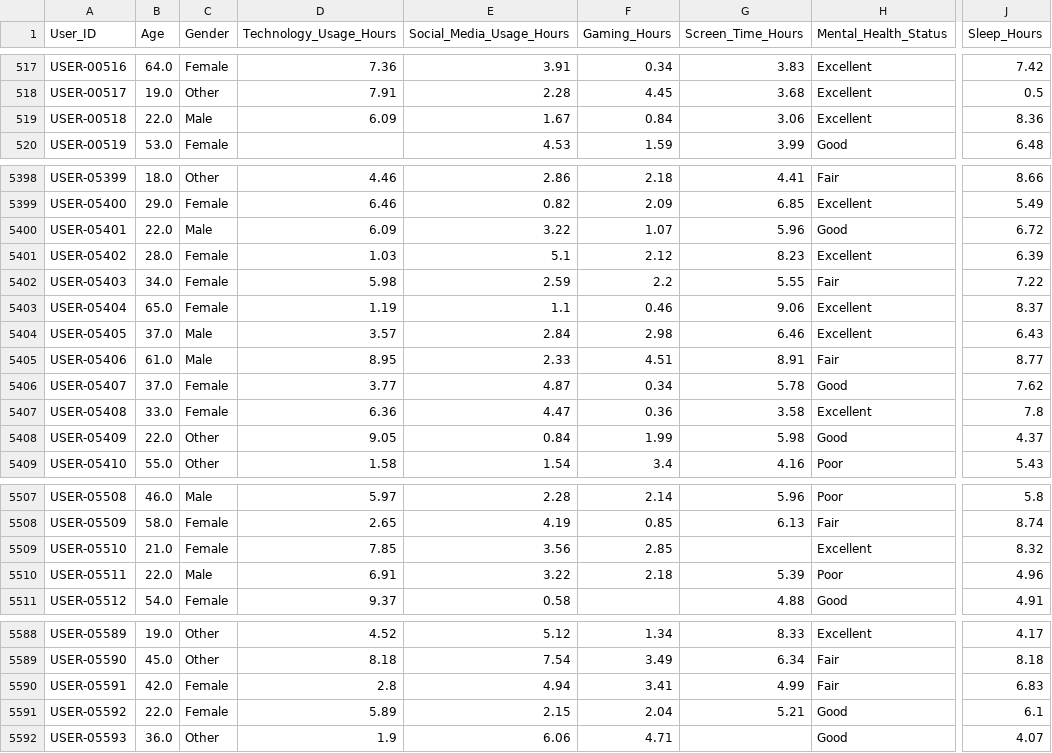
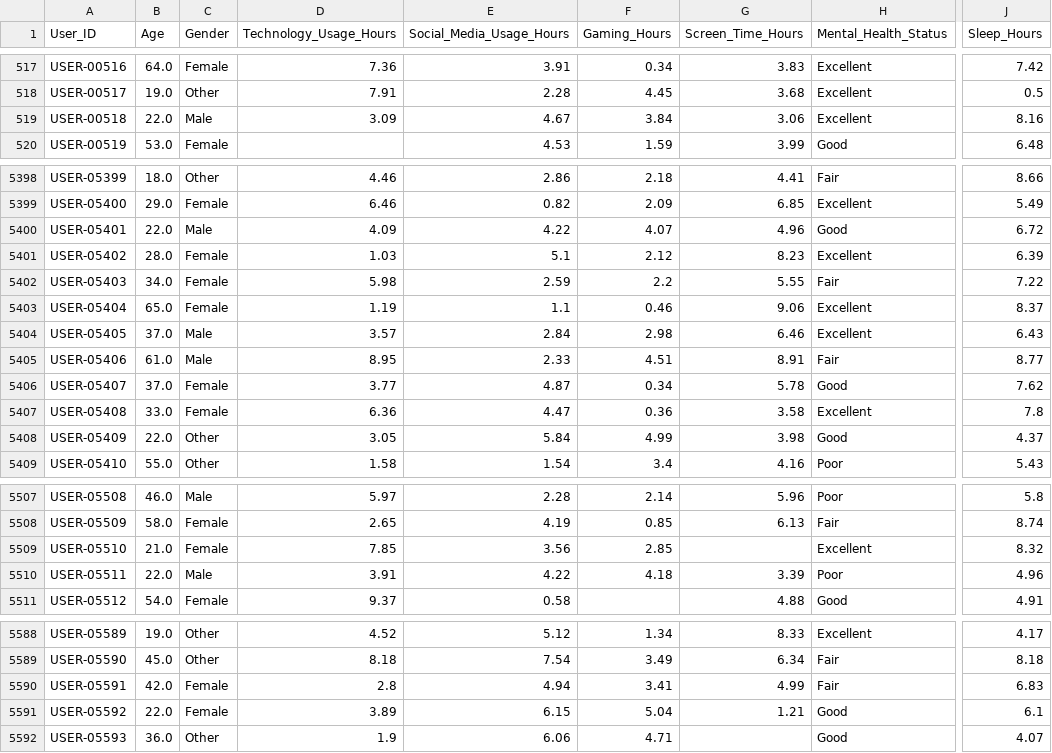
Before and after one commit to DanielTusarma/dataset_dt, a CSV file: mental_health_2024_ajus.csv, drawn as a sheet; only a part is shown, gaps mark what is left out; the diff covers the shown part only; the diff names each change by its address in the sheet, - before the commit and + after, or states it on an @@ line.

Commit message:
Update mental_health_2024_ajus.csv

```diff
--- a/mental_health_2024_ajus.csv
+++ b/mental_health_2024_ajus.csv
-D519 (Technology_Usage_Hours): 6.09
+D519 (Technology_Usage_Hours): 3.09
-E519 (Social_Media_Usage_Hours): 1.67
+E519 (Social_Media_Usage_Hours): 4.67
-F519 (Gaming_Hours): 0.84
+F519 (Gaming_Hours): 3.84
-J519 (Sleep_Hours): 8.36
+J519 (Sleep_Hours): 8.16
-D5400 (Technology_Usage_Hours): 6.09
+D5400 (Technology_Usage_Hours): 4.09
-E5400 (Social_Media_Usage_Hours): 3.22
+E5400 (Social_Media_Usage_Hours): 4.22
-F5400 (Gaming_Hours): 1.07
+F5400 (Gaming_Hours): 4.07
-G5400 (Screen_Time_Hours): 5.96
+G5400 (Screen_Time_Hours): 4.96
-D5408 (Technology_Usage_Hours): 9.05
+D5408 (Technology_Usage_Hours): 3.05
-E5408 (Social_Media_Usage_Hours): 0.84
+E5408 (Social_Media_Usage_Hours): 5.84
-F5408 (Gaming_Hours): 1.99
+F5408 (Gaming_Hours): 4.99
-G5408 (Screen_Time_Hours): 5.98
+G5408 (Screen_Time_Hours): 3.98
-D5510 (Technology_Usage_Hours): 6.91
+D5510 (Technology_Usage_Hours): 3.91
-E5510 (Social_Media_Usage_Hours): 3.22
+E5510 (Social_Media_Usage_Hours): 4.22
-F5510 (Gaming_Hours): 2.18
+F5510 (Gaming_Hours): 4.18
-G5510 (Screen_Time_Hours): 5.39
+G5510 (Screen_Time_Hours): 3.39
-D5591 (Technology_Usage_Hours): 5.89
+D5591 (Technology_Usage_Hours): 3.89
-E5591 (Social_Media_Usage_Hours): 2.15
+E5591 (Social_Media_Usage_Hours): 6.15
-F5591 (Gaming_Hours): 2.04
+F5591 (Gaming_Hours): 5.04
-G5591 (Screen_Time_Hours): 5.21
+G5591 (Screen_Time_Hours): 1.21
```
Also changed, not shown: 44 edited cells elsewhere in this file.
